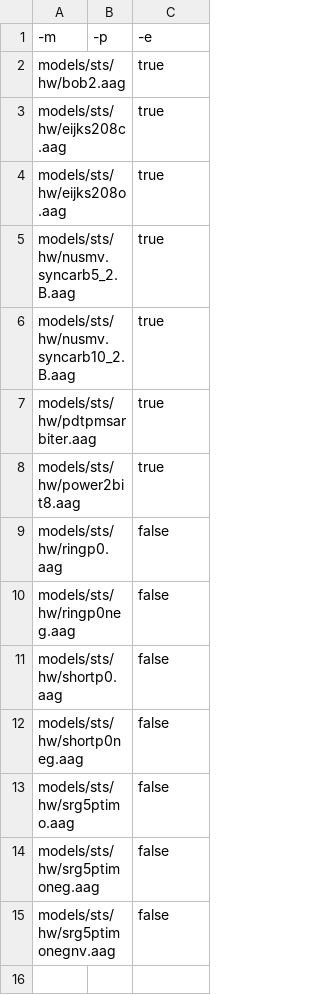
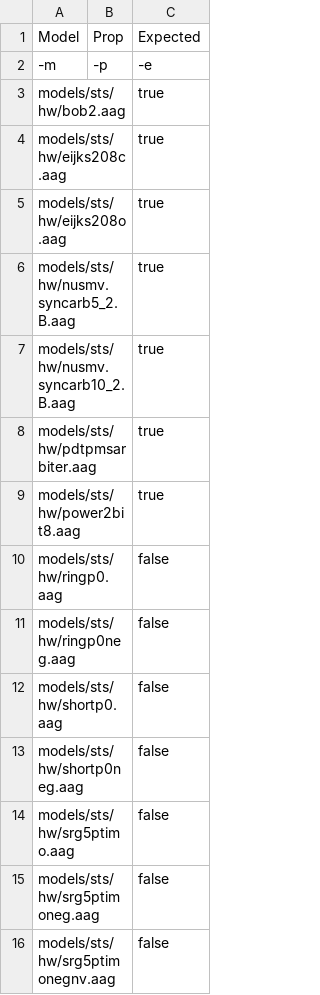
Before and after one commit to sallaigy/theta, a CSV file: benchmark/general/models-sts-hw.csv, drawn as a sheet; the diff names each change by its address in the sheet, - before the commit and + after, or states it on an @@ line.

```diff
--- a/benchmark/general/models-sts-hw.csv
+++ b/benchmark/general/models-sts-hw.csv
+row 1: Model | Prop | Expected
```
Also changed, not shown: benchmark/general/configs-sts.csv, benchmark/general/models-sts-plc.csv, 2 other files.
